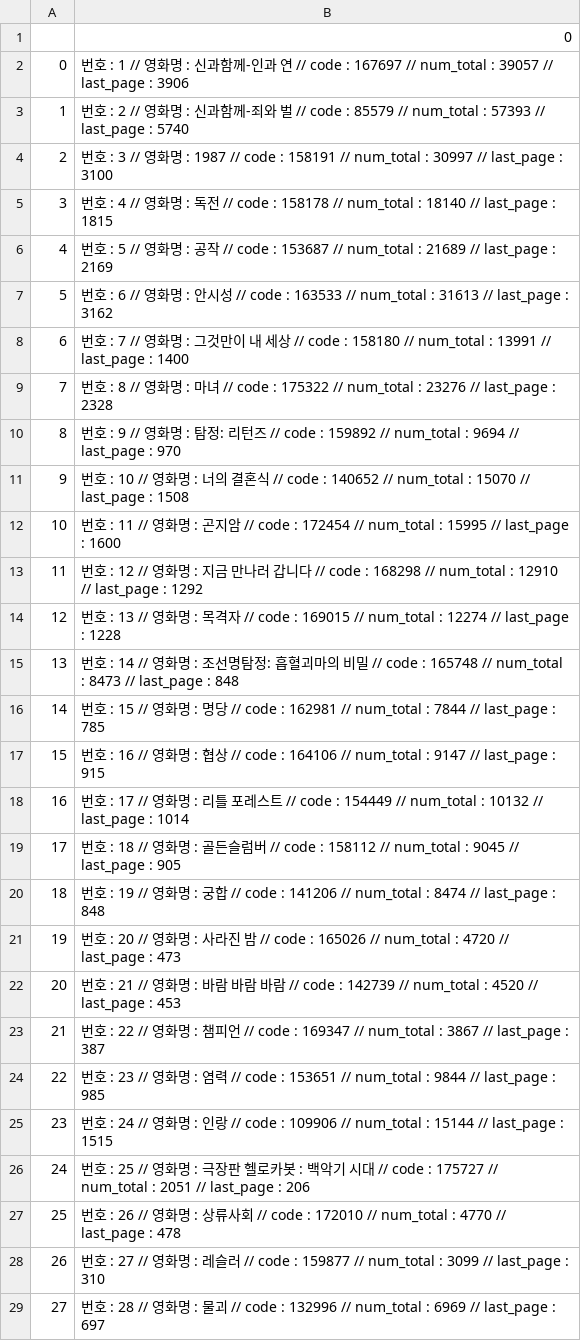
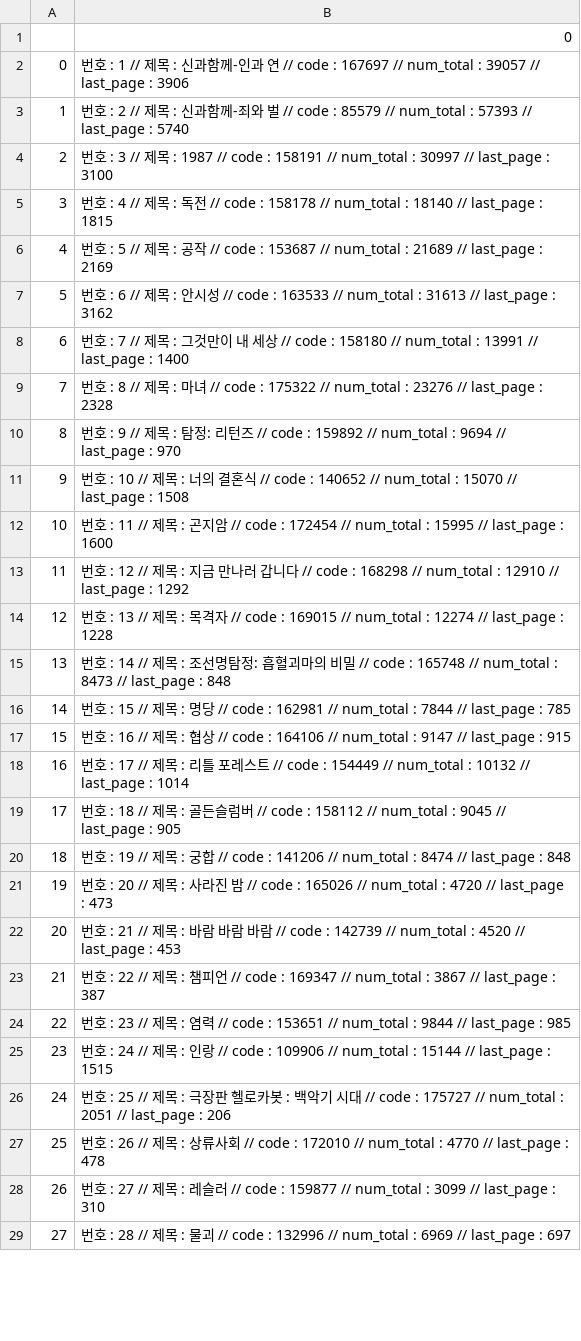
Before and after one commit to khajun/hello-world, a CSV file: datasets/2018_Filtered_Review_Index.csv, drawn as a sheet; only a part is shown; the diff covers the shown part only.

Commit message:
Update 2018_Filtered_Review_Index.csv

```diff
--- a/datasets/2018_Filtered_Review_Index.csv
+++ b/datasets/2018_Filtered_Review_Index.csv
@@ -1,29 +1,29 @@
 ,0
-0,번호 : 1 // 영화명 : 신과함께-인과 연 // code : 167697 // num_total : 39057 // last_page : 3906
-1,번호 : 2 // 영화명 : 신과함께-죄와 벌 // code : 85579 // num_total : 57393 // last_page : 5740
-2,번호 : 3 // 영화명 : 1987 // code : 158191 // num_total : 30997 // last_page : 3100
-3,번호 : 4 // 영화명 : 독전 // code : 158178 // num_total : 18140 // last_page : 1815
-4,번호 : 5 // 영화명 : 공작 // code : 153687 // num_total : 21689 // last_page : 2169
-5,번호 : 6 // 영화명 : 안시성 // code : 163533 // num_total : 31613 // last_page : 3162
-6,번호 : 7 // 영화명 : 그것만이 내 세상 // code : 158180 // num_total : 13991 // last_page : 1400
-7,번호 : 8 // 영화명 : 마녀 // code : 175322 // num_total : 23276 // last_page : 2328
-8,번호 : 9 // 영화명 : 탐정: 리턴즈 // code : 159892 // num_total : 9694 // last_page : 970
-9,번호 : 10 // 영화명 : 너의 결혼식 // code : 140652 // num_total : 15070 // last_page : 1508
-10,번호 : 11 // 영화명 : 곤지암 // code : 172454 // num_total : 15995 // last_page : 1600
-11,번호 : 12 // 영화명 : 지금 만나러 갑니다 // code : 168298 // num_total : 12910 // last_page : 1292
-12,번호 : 13 // 영화명 : 목격자 // code : 169015 // num_total : 12274 // last_page : 1228
-13,번호 : 14 // 영화명 : 조선명탐정: 흡혈괴마의 비밀 // code : 165748 // num_total : 8473 // last_page : 848
-14,번호 : 15 // 영화명 : 명당 // code : 162981 // num_total : 7844 // last_page : 785
-15,번호 : 16 // 영화명 : 협상 // code : 164106 // num_total : 9147 // last_page : 915
-16,번호 : 17 // 영화명 : 리틀 포레스트 // code : 154449 // num_total : 10132 // last_page : 1014
-17,번호 : 18 // 영화명 : 골든슬럼버 // code : 158112 // num_total : 9045 // last_page : 905
-18,번호 : 19 // 영화명 : 궁합 // code : 141206 // num_total : 8474 // last_page : 848
-19,번호 : 20 // 영화명 : 사라진 밤 // code : 165026 // num_total : 4720 // last_page : 473
-20,번호 : 21 // 영화명 : 바람 바람 바람 // code : 142739 // num_total : 4520 // last_page : 453
-21,번호 : 22 // 영화명 : 챔피언 // code : 169347 // num_total : 3867 // last_page : 387
-22,번호 : 23 // 영화명 : 염력 // code : 153651 // num_total : 9844 // last_page : 985
-23,번호 : 24 // 영화명 : 인랑 // code : 109906 // num_total : 15144 // last_page : 1515
-24,번호 : 25 // 영화명 : 극장판 헬로카봇 : 백악기 시대 // code : 175727 // num_total : 2051 // last_page : 206
-25,번호 : 26 // 영화명 : 상류사회 // code : 172010 // num_total : 4770 // last_page : 478
-26,번호 : 27 // 영화명 : 레슬러 // code : 159877 // num_total : 3099 // last_page : 310
-27,번호 : 28 // 영화명 : 물괴 // code : 132996 // num_total : 6969 // last_page : 697
+0,번호 : 1 // 제목 : 신과함께-인과 연 // code : 167697 // num_total : 39057 // last_page : 3906
+1,번호 : 2 // 제목 : 신과함께-죄와 벌 // code : 85579 // num_total : 57393 // last_page : 5740
+2,번호 : 3 // 제목 : 1987 // code : 158191 // num_total : 30997 // last_page : 3100
+3,번호 : 4 // 제목 : 독전 // code : 158178 // num_total : 18140 // last_page : 1815
+4,번호 : 5 // 제목 : 공작 // code : 153687 // num_total : 21689 // last_page : 2169
+5,번호 : 6 // 제목 : 안시성 // code : 163533 // num_total : 31613 // last_page : 3162
+6,번호 : 7 // 제목 : 그것만이 내 세상 // code : 158180 // num_total : 13991 // last_page : 1400
+7,번호 : 8 // 제목 : 마녀 // code : 175322 // num_total : 23276 // last_page : 2328
+8,번호 : 9 // 제목 : 탐정: 리턴즈 // code : 159892 // num_total : 9694 // last_page : 970
+9,번호 : 10 // 제목 : 너의 결혼식 // code : 140652 // num_total : 15070 // last_page : 1508
+10,번호 : 11 // 제목 : 곤지암 // code : 172454 // num_total : 15995 // last_page : 1600
+11,번호 : 12 // 제목 : 지금 만나러 갑니다 // code : 168298 // num_total : 12910 // last_page : 1292
+12,번호 : 13 // 제목 : 목격자 // code : 169015 // num_total : 12274 // last_page : 1228
+13,번호 : 14 // 제목 : 조선명탐정: 흡혈괴마의 비밀 // code : 165748 // num_total : 8473 // last_page : 848
+14,번호 : 15 // 제목 : 명당 // code : 162981 // num_total : 7844 // last_page : 785
+15,번호 : 16 // 제목 : 협상 // code : 164106 // num_total : 9147 // last_page : 915
+16,번호 : 17 // 제목 : 리틀 포레스트 // code : 154449 // num_total : 10132 // last_page : 1014
+17,번호 : 18 // 제목 : 골든슬럼버 // code : 158112 // num_total : 9045 // last_page : 905
+18,번호 : 19 // 제목 : 궁합 // code : 141206 // num_total : 8474 // last_page : 848
+19,번호 : 20 // 제목 : 사라진 밤 // code : 165026 // num_total : 4720 // last_page : 473
+20,번호 : 21 // 제목 : 바람 바람 바람 // code : 142739 // num_total : 4520 // last_page : 453
+21,번호 : 22 // 제목 : 챔피언 // code : 169347 // num_total : 3867 // last_page : 387
+22,번호 : 23 // 제목 : 염력 // code : 153651 // num_total : 9844 // last_page : 985
+23,번호 : 24 // 제목 : 인랑 // code : 109906 // num_total : 15144 // last_page : 1515
+24,번호 : 25 // 제목 : 극장판 헬로카봇 : 백악기 시대 // code : 175727 // num_total : 2051 // last_page : 206
+25,번호 : 26 // 제목 : 상류사회 // code : 172010 // num_total : 4770 // last_page : 478
+26,번호 : 27 // 제목 : 레슬러 // code : 159877 // num_total : 3099 // last_page : 310
+27,번호 : 28 // 제목 : 물괴 // code : 132996 // num_total : 6969 // last_page : 697
```
Also changed, not shown: 41 edited cells elsewhere in this file.
